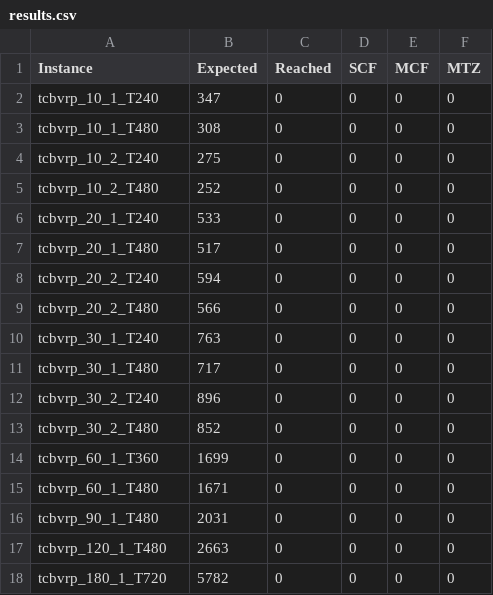
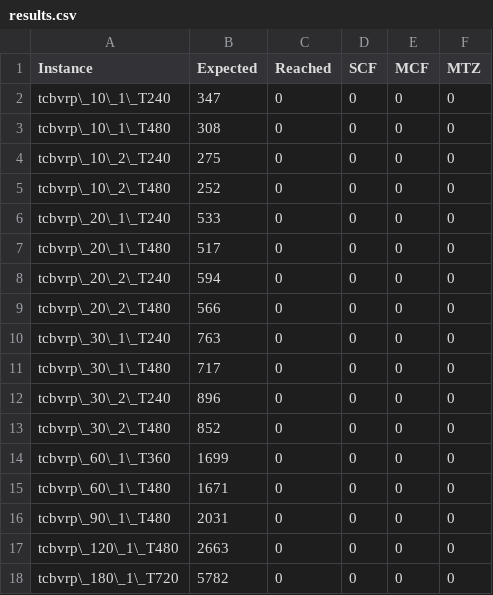
Before and after one commit to firefrorefiddle/ag_ex, a CSV file: document/in/results.csv, drawn as a sheet.

```diff
--- a/document/in/results.csv
+++ b/document/in/results.csv
@@ -1,18 +1,18 @@
 Instance,Expected,Reached,SCF,MCF,MTZ
-tcbvrp_10_1_T240,347,0,0,0,0
-tcbvrp_10_1_T480,308,0,0,0,0
-tcbvrp_10_2_T240,275,0,0,0,0
-tcbvrp_10_2_T480,252,0,0,0,0
-tcbvrp_20_1_T240,533,0,0,0,0
-tcbvrp_20_1_T480,517,0,0,0,0
-tcbvrp_20_2_T240,594,0,0,0,0
-tcbvrp_20_2_T480,566,0,0,0,0
-tcbvrp_30_1_T240,763,0,0,0,0
-tcbvrp_30_1_T480,717,0,0,0,0
-tcbvrp_30_2_T240,896,0,0,0,0
-tcbvrp_30_2_T480,852,0,0,0,0
-tcbvrp_60_1_T360,1699,0,0,0,0
-tcbvrp_60_1_T480,1671,0,0,0,0
-tcbvrp_90_1_T480,2031,0,0,0,0
-tcbvrp_120_1_T480,2663,0,0,0,0
-tcbvrp_180_1_T720,5782,0,0,0,0
+tcbvrp\_10\_1\_T240,347,0,0,0,0
+tcbvrp\_10\_1\_T480,308,0,0,0,0
+tcbvrp\_10\_2\_T240,275,0,0,0,0
+tcbvrp\_10\_2\_T480,252,0,0,0,0
+tcbvrp\_20\_1\_T240,533,0,0,0,0
+tcbvrp\_20\_1\_T480,517,0,0,0,0
+tcbvrp\_20\_2\_T240,594,0,0,0,0
+tcbvrp\_20\_2\_T480,566,0,0,0,0
+tcbvrp\_30\_1\_T240,763,0,0,0,0
+tcbvrp\_30\_1\_T480,717,0,0,0,0
+tcbvrp\_30\_2\_T240,896,0,0,0,0
+tcbvrp\_30\_2\_T480,852,0,0,0,0
+tcbvrp\_60\_1\_T360,1699,0,0,0,0
+tcbvrp\_60\_1\_T480,1671,0,0,0,0
+tcbvrp\_90\_1\_T480,2031,0,0,0,0
+tcbvrp\_120\_1\_T480,2663,0,0,0,0
+tcbvrp\_180\_1\_T720,5782,0,0,0,0
```
Also changed, not shown: 1 other file.
